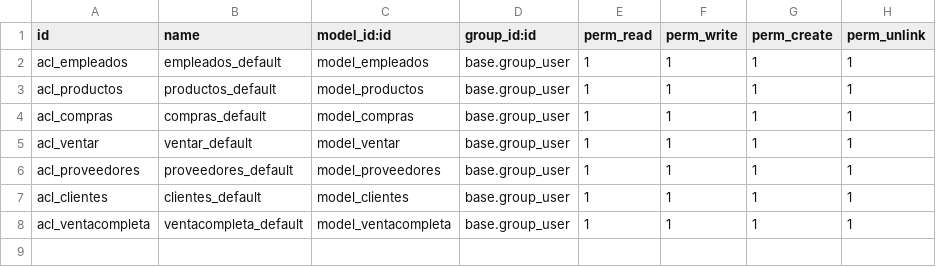
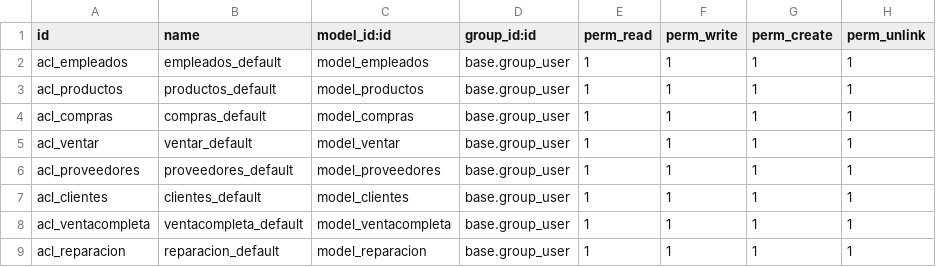
Before and after one commit to Oscar29400/Proyecto_Odoo-Quasar-Framework, a CSV file: TFG_Oscar/security/ir.model.access.csv, drawn as a sheet; the diff names each change by its address in the sheet, - before the commit and + after, or states it on an @@ line.

```diff
--- a/TFG_Oscar/security/ir.model.access.csv
+++ b/TFG_Oscar/security/ir.model.access.csv
+row 9: acl_reparacion | reparacion_default | model_reparacion | base.group_user | 1 | 1 | 1 | 1
```
Also changed, not shown: 8 other files.
